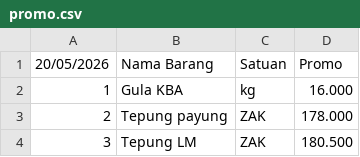
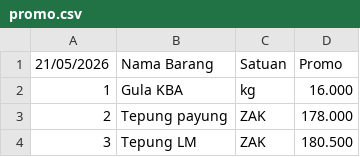
Before and after one commit to rustyping/damai, a CSV file: promo.csv, drawn as a sheet; only a part is shown.

Commit message:
Update promo.csv

```diff
--- a/promo.csv
+++ b/promo.csv
@@ -1,2 +1,2 @@
-20/05/2026,Nama Barang,Satuan,Promo
+21/05/2026,Nama Barang,Satuan,Promo
 1,Gula KBA,kg,16.000
```
